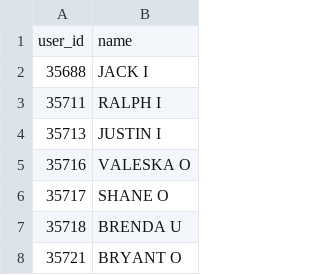
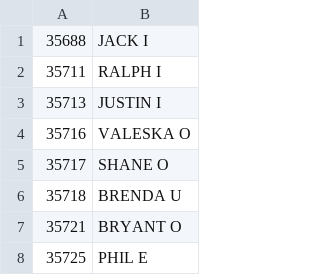
Before and after one commit to ardeshirj/rs-recommenders, a CSV file: raw_data/mini_proj-users.csv, drawn as a sheet; only a part is shown; the shorter side is filled out with more unchanged rows.

```diff
--- a/raw_data/mini_proj-users.csv
+++ b/raw_data/mini_proj-users.csv
@@ -1,2 +1 @@
-user_id	name
 35688	JACK I
```
Also changed, not shown: raw_data/mini_proj-categories.csv, raw_data/mini_proj-categories_items.csv, 2 other files.
